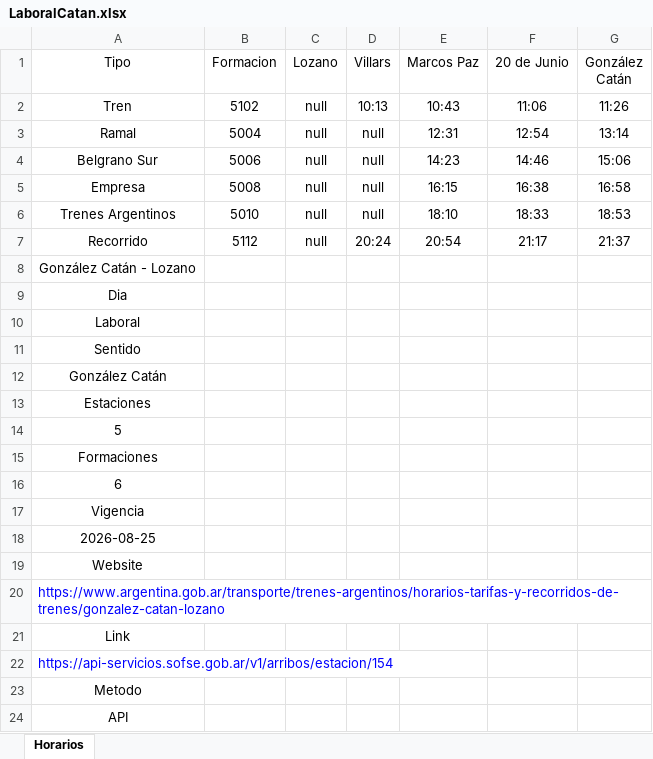
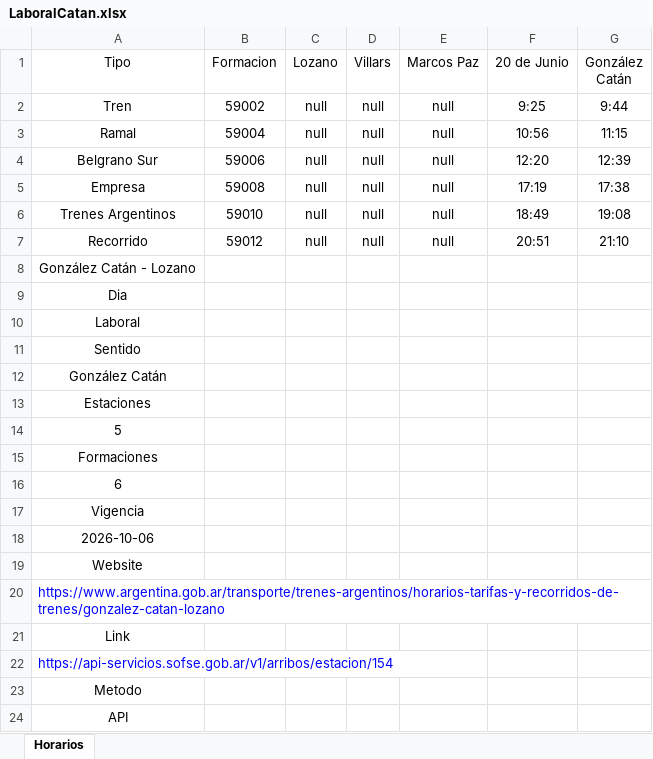
Before and after one commit to SolarisPKN/SolarisPKN-Transport, an Excel workbook: Horarios/Trenes/Catan-Lozano/LaboralCatan.xlsx, sheet Horarios, drawn as a sheet; values as stored, in another font and other column widths than the file's, no borders; table styles not drawn; the diff names each change by its address in the sheet, - before the commit and + after, or states it on an @@ line.

```diff
--- a/Horarios/Trenes/Catan-Lozano/LaboralCatan.xlsx (sheet Horarios)
+++ b/Horarios/Trenes/Catan-Lozano/LaboralCatan.xlsx (sheet Horarios)
-B2 (Formacion): 5102
+B2 (Formacion): 59002
-D2 (Villars): 10:13
+D2 (Villars): null
-E2 (Marcos Paz): 10:43
+E2 (Marcos Paz): null
-F2 (20 de Junio): 11:06
+F2 (20 de Junio): 9:25
-G2 (González Catán): 11:26
+G2 (González Catán): 9:44
-B3 (Formacion): 5004
+B3 (Formacion): 59004
-E3 (Marcos Paz): 12:31
+E3 (Marcos Paz): null
-F3 (20 de Junio): 12:54
+F3 (20 de Junio): 10:56
-G3 (González Catán): 13:14
+G3 (González Catán): 11:15
-B4 (Formacion): 5006
+B4 (Formacion): 59006
-E4 (Marcos Paz): 14:23
+E4 (Marcos Paz): null
-F4 (20 de Junio): 14:46
+F4 (20 de Junio): 12:20
-G4 (González Catán): 15:06
+G4 (González Catán): 12:39
-B5 (Formacion): 5008
+B5 (Formacion): 59008
-E5 (Marcos Paz): 16:15
+E5 (Marcos Paz): null
-F5 (20 de Junio): 16:38
+F5 (20 de Junio): 17:19
-G5 (González Catán): 16:58
+G5 (González Catán): 17:38
-B6 (Formacion): 5010
+B6 (Formacion): 59010
-E6 (Marcos Paz): 18:10
+E6 (Marcos Paz): null
-F6 (20 de Junio): 18:33
+F6 (20 de Junio): 18:49
-G6 (González Catán): 18:53
+G6 (González Catán): 19:08
-B7 (Formacion): 5112
+B7 (Formacion): 59012
-D7 (Villars): 20:24
+D7 (Villars): null
-E7 (Marcos Paz): 20:54
+E7 (Marcos Paz): null
-F7 (20 de Junio): 21:17
+F7 (20 de Junio): 20:51
-G7 (González Catán): 21:37
+G7 (González Catán): 21:10
-A18 (Tipo): 2026-08-25
+A18 (Tipo): 2026-10-06
```
Also changed, not shown: Horarios/Trenes/Catan-Lozano/LaboralLozano.xlsx, 2 other files.
